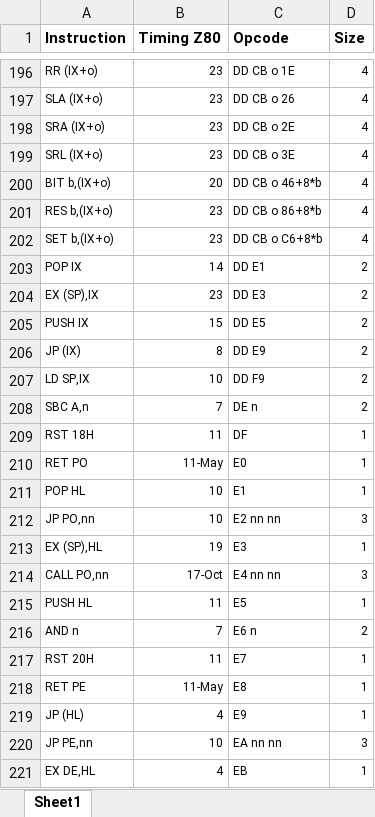
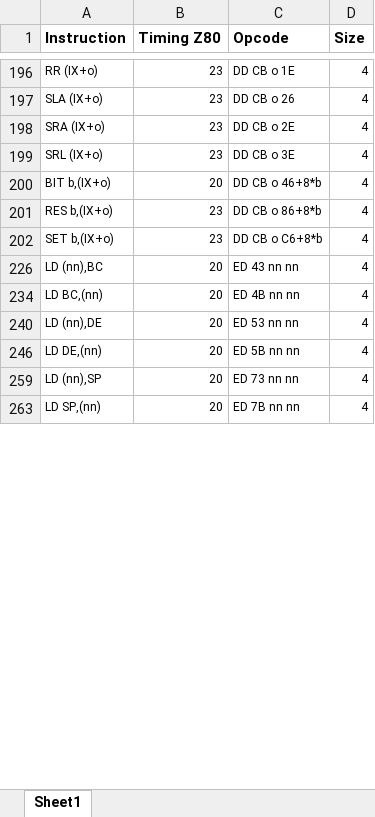
Before and after one commit to chazjn/Z80CPU, an Excel workbook: Opcodes.xlsx, sheet Sheet1, drawn as a sheet; only a part is shown, gaps mark what is left out; the shorter side is filled out with more unchanged rows; values as stored, in another font and other column widths than the file's, no borders; the diff covers the shown part only; the diff names each change by its address in the sheet, - before the commit and + after, or states it on an @@ line.

```diff
--- a/Opcodes.xlsx (sheet Sheet1)
+++ b/Opcodes.xlsx (sheet Sheet1)
@@ row 203 hidden: POP IX | 14 | DD E1 | 2 @@
@@ row 204 hidden: EX (SP),IX | 23 | DD E3 | 2 @@
@@ row 205 hidden: PUSH IX | 15 | DD E5 | 2 @@
@@ row 206 hidden: JP (IX) | 8 | DD E9 | 2 @@
@@ row 207 hidden: LD SP,IX | 10 | DD F9 | 2 @@
@@ row 208 hidden: SBC A,n | 7 | DE n | 2 @@
@@ row 209 hidden: RST 18H | 11 | DF | 1 @@
@@ row 210 hidden: RET PO | 11-May | E0 | 1 @@
@@ row 211 hidden: POP HL | 10 | E1 | 1 @@
@@ row 212 hidden: JP PO,nn | 10 | E2 nn nn | 3 @@
@@ row 213 hidden: EX (SP),HL | 19 | E3 | 1 @@
@@ row 214 hidden: CALL PO,nn | 17-Oct | E4 nn nn | 3 @@
@@ row 215 hidden: PUSH HL | 11 | E5 | 1 @@
@@ row 216 hidden: AND n | 7 | E6 n | 2 @@
@@ row 217 hidden: RST 20H | 11 | E7 | 1 @@
@@ row 218 hidden: RET PE | 11-May | E8 | 1 @@
@@ row 219 hidden: JP (HL) | 4 | E9 | 1 @@
@@ row 220 hidden: JP PE,nn | 10 | EA nn nn | 3 @@
@@ row 221 hidden: EX DE,HL | 4 | EB | 1 @@
```
Also changed, not shown: 307 hidden or unhidden rows elsewhere in this sheet, 8 other files.
